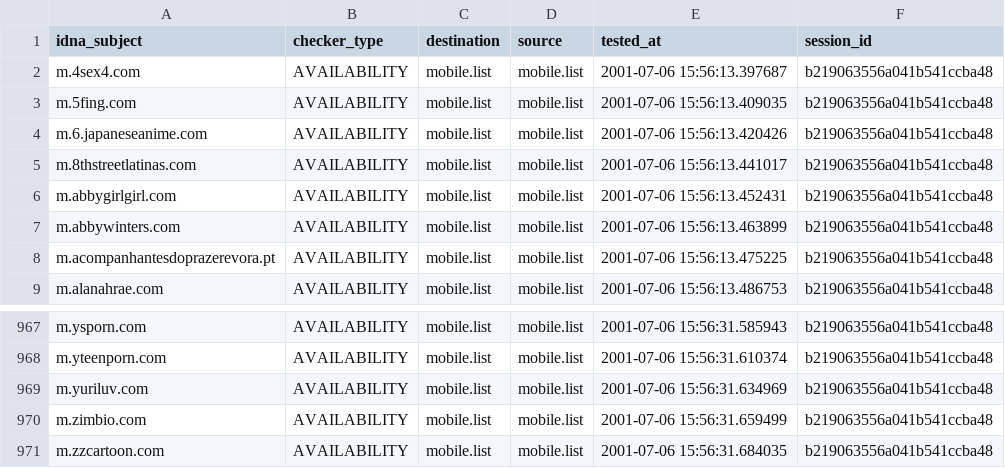
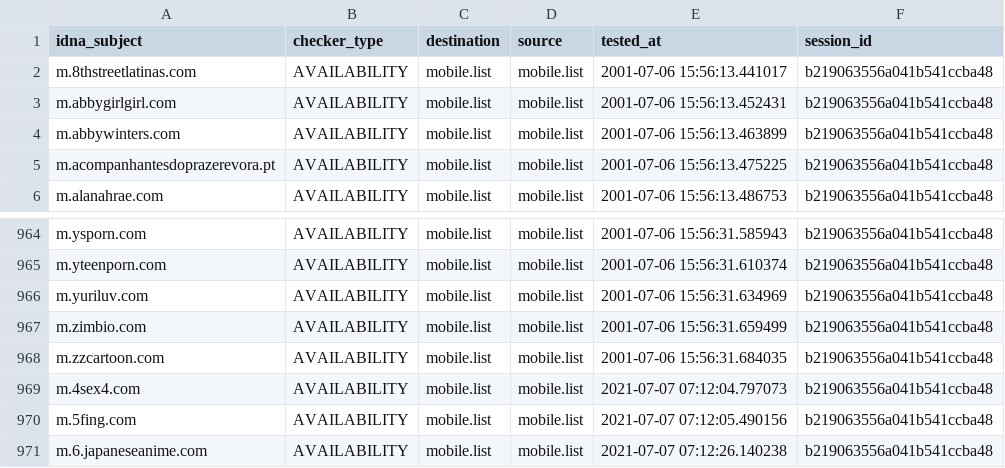
Before and after one commit to porn-records/Porn-Records, a CSV file: active_domains/output/mobile.list/continue.csv, drawn as a sheet; only a part is shown, gaps mark what is left out.

```diff
--- a/active_domains/output/mobile.list/continue.csv
+++ b/active_domains/output/mobile.list/continue.csv
@@ -1,5 +1,2 @@
 idna_subject,checker_type,destination,source,tested_at,session_id
-m.4sex4.com,AVAILABILITY,mobile.list,mobile.list,2001-07-06 15:56:13.397687,b219063556a041b541ccba48
-m.5fing.com,AVAILABILITY,mobile.list,mobile.list,2001-07-06 15:56:13.409035,b219063556a041b541ccba48
-m.6.japaneseanime.com,AVAILABILITY,mobile.list,mobile.list,2001-07-06 15:56:13.420426,b219063556a041b541ccba48
 m.8thstreetlatinas.com,AVAILABILITY,mobile.list,mobile.list,2001-07-06 15:56:13.441017,b219063556a041b541ccba48
@@ -971 +968,4 @@ m.zimbio.com,AVAILABILITY,mobile.list,mobile.list,2001-07-06 15:56:31.659499,b21
 m.zzcartoon.com,AVAILABILITY,mobile.list,mobile.list,2001-07-06 15:56:31.684035,b219063556a041b541ccba48
+m.4sex4.com,AVAILABILITY,mobile.list,mobile.list,2021-07-07 07:12:04.797073,b219063556a041b541ccba48
+m.5fing.com,AVAILABILITY,mobile.list,mobile.list,2021-07-07 07:12:05.490156,b219063556a041b541ccba48
+m.6.japaneseanime.com,AVAILABILITY,mobile.list,mobile.list,2021-07-07 07:12:26.140238,b219063556a041b541ccba48
```
Also changed, not shown: .pyfunceble/inactive.csv, 35 other files.
